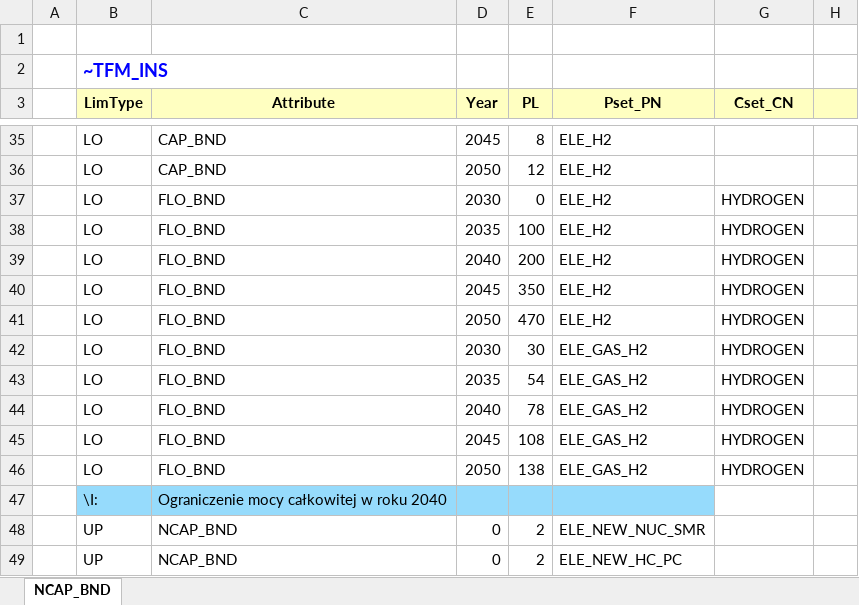
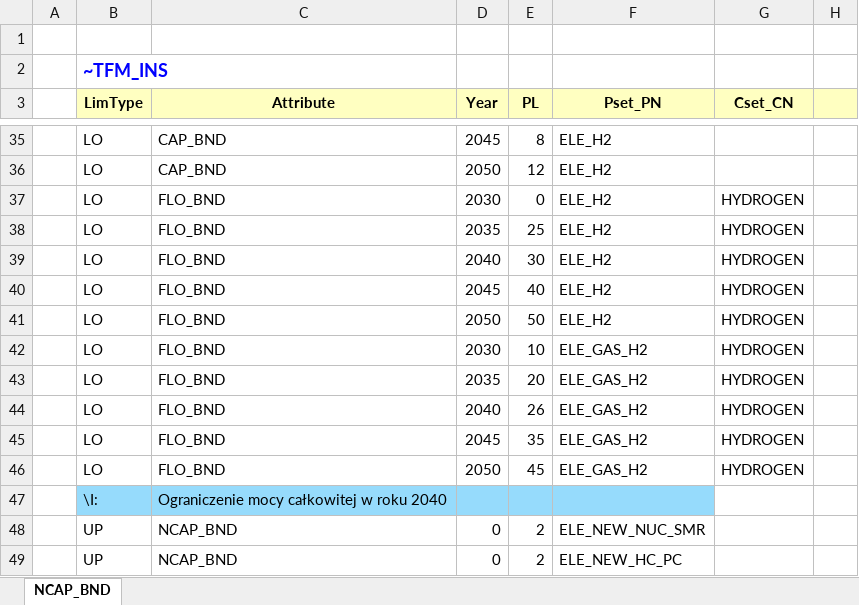
Before and after one commit to BFligier/Projekt, an Excel workbook: SuppXLS/Scen_NCAP_NUC_NASZ.xlsx, sheet NCAP_BND, drawn as a sheet; only a part is shown, gaps mark what is left out; values as stored, in another font and other column widths than the file's, no borders; the diff names each change by its address in the sheet, - before the commit and + after, or states it on an @@ line.

Commit message:
Add files via upload

```diff
--- a/SuppXLS/Scen_NCAP_NUC_NASZ.xlsx (sheet NCAP_BND)
+++ b/SuppXLS/Scen_NCAP_NUC_NASZ.xlsx (sheet NCAP_BND)
-E38 (PL): 100
+E38 (PL): 25
-E39 (PL): 200
+E39 (PL): 30
-E40 (PL): 350
+E40 (PL): 40
-E41 (PL): 470
+E41 (PL): 50
-E42 (PL): 30
+E42 (PL): 10
-E43 (PL): 54
+E43 (PL): 20
-E44 (PL): 78
+E44 (PL): 26
-E45 (PL): 108
+E45 (PL): 35
-E46 (PL): 138
+E46 (PL): 45
```
